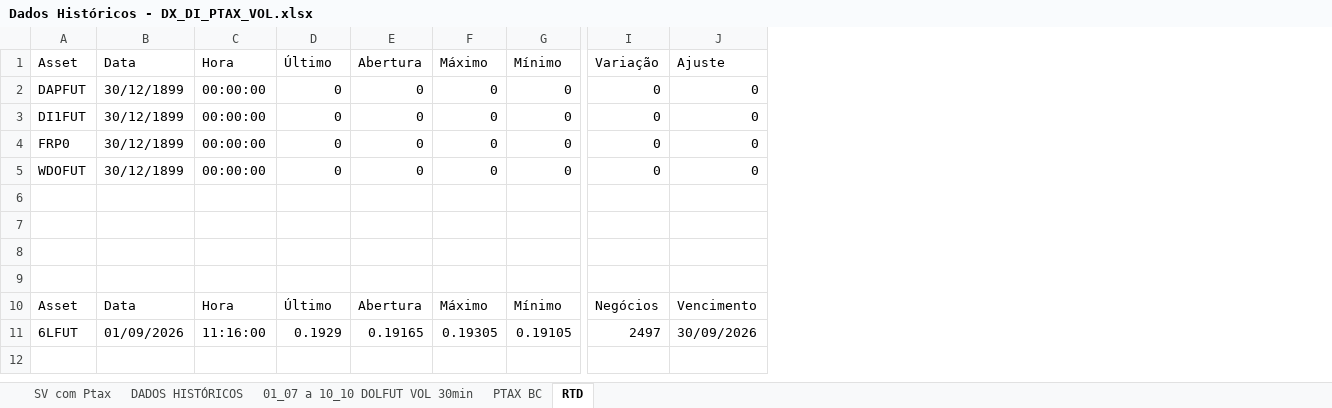
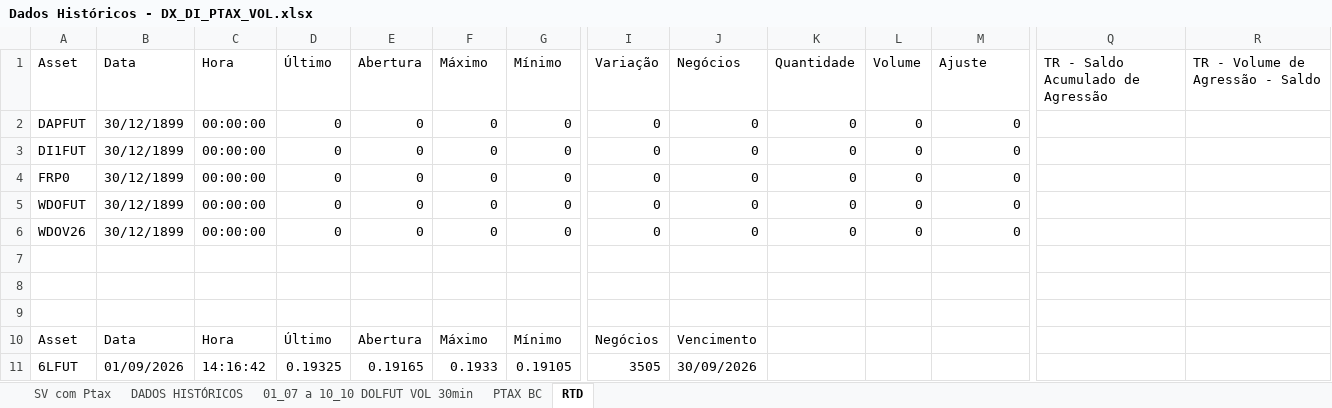
Before and after one commit to rafagonzales1990/painel-dollar-academy, an Excel workbook: Dados Históricos - DX_DI_PTAX_VOL.xlsx, sheet RTD, drawn as a sheet; only a part is shown, gaps mark what is left out; values as stored, in another font and other column widths than the file's, no borders; removed rows and columns are numbered as before the commit, all else as after; rows hold the shown columns only; the diff names each change by its address in the sheet, - before the commit and + after, or states it on an @@ line.

```diff
--- a/Dados Históricos - DX_DI_PTAX_VOL.xlsx (sheet RTD)
+++ b/Dados Históricos - DX_DI_PTAX_VOL.xlsx (sheet RTD)
+column J (Negócios), rows 2-5: all 0; rows 10-11: Vencimento | 30/09/2026
+column K (Quantidade), rows 2-5: all 0
+column L (Volume), rows 2-5: all 0
+column Q (TR - Saldo Acumulado de Agressão), empty
+column R (TR - Volume de Agressão - Saldo), empty
+row 6: WDOV26 | 30/12/1899 | 00:00:00 | 0 | 0 | 0 | 0 | 0 | 0 | 0 | 0 | 0
-row 9: (empty)
-M10 (Ajuste): Vencimento
+M10 (Ajuste): (empty)
-C11 (Hora): 11:16:00
+C11 (Hora): 14:16:42
-D11 (Último): 0.1929
+D11 (Último): 0.19325
-F11 (Máximo): 0.19305
+F11 (Máximo): 0.1933
-I11 (Variação): 2497
+I11 (Variação): 3505
-M11 (Ajuste): 30/09/2026
+M11 (Ajuste): (empty)
```
Also changed, not shown: sheet PTAX BC, 5 other files.
